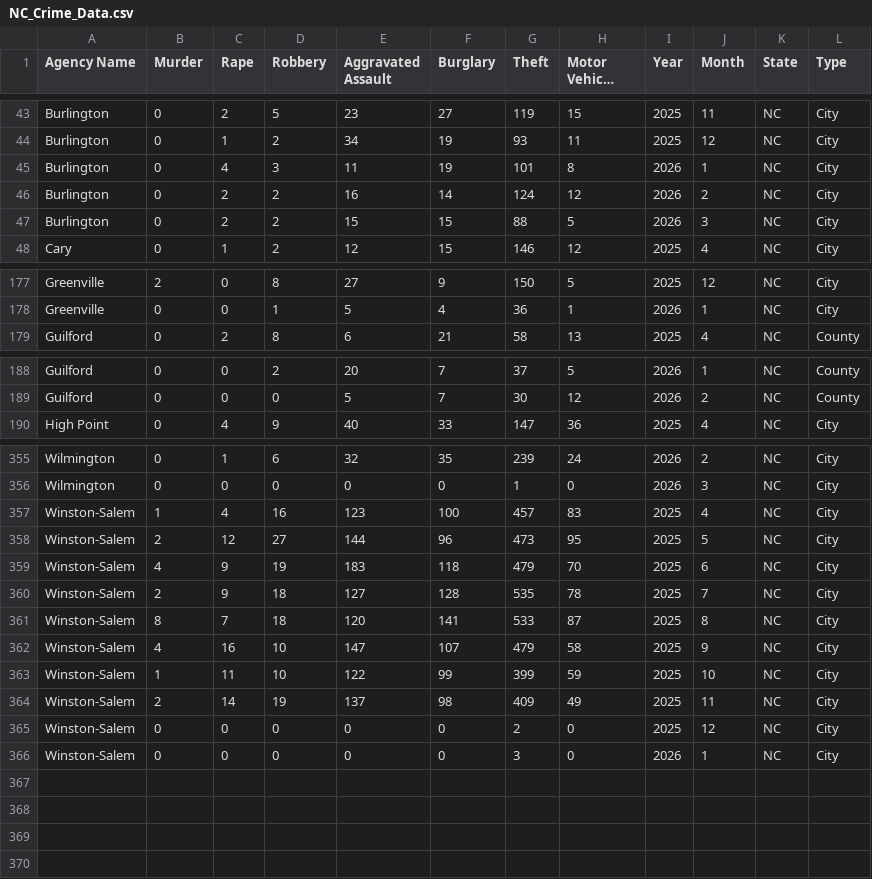
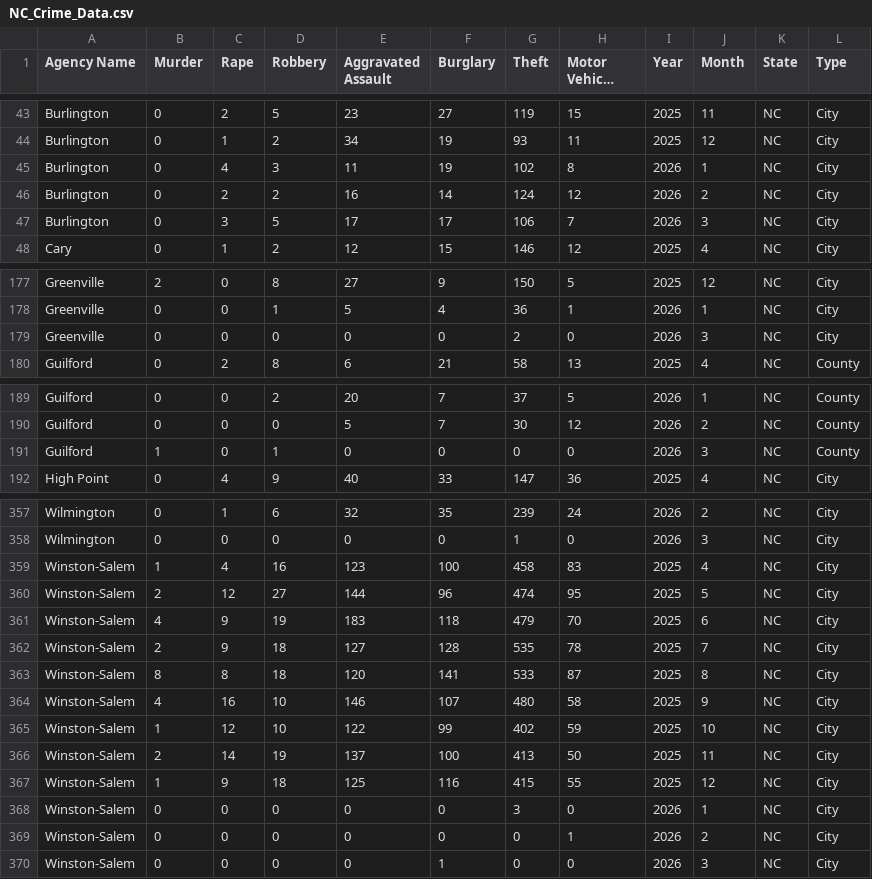
Before and after one commit to AH-Datalytics/nc-crime-output, a CSV file: NC_Crime_Data.csv, drawn as a sheet; only a part is shown, gaps mark what is left out; long unchanged cells end in …; the diff covers the shown part only.

```diff
--- a/NC_Crime_Data.csv
+++ b/NC_Crime_Data.csv
@@ -44,5 +44,5 @@ Burlington,0,2,5,23,27,119,15,2025,11,NC,City
 Burlington,0,1,2,34,19,93,11,2025,12,NC,City
-Burlington,0,4,3,11,19,101,8,2026,1,NC,City
+Burlington,0,4,3,11,19,102,8,2026,1,NC,City
 Burlington,0,2,2,16,14,124,12,2026,2,NC,City
-Burlington,0,2,2,15,15,88,5,2026,3,NC,City
+Burlington,0,3,5,17,17,106,7,2026,3,NC,City
 Cary,0,1,2,12,15,146,12,2025,4,NC,City
@@ -178,2 +178,3 @@ Greenville,2,0,8,27,9,150,5,2025,12,NC,City
 Greenville,0,0,1,5,4,36,1,2026,1,NC,City
+Greenville,0,0,0,0,0,2,0,2026,3,NC,City
 Guilford,0,2,8,6,21,58,13,2025,4,NC,County
@@ -189,2 +190,3 @@ Guilford,0,0,2,20,7,37,5,2026,1,NC,County
 Guilford,0,0,0,5,7,30,12,2026,2,NC,County
+Guilford,1,0,1,0,0,0,0,2026,3,NC,County
 High Point,0,4,9,40,33,147,36,2025,4,NC,City
@@ -356,11 +358,13 @@ Wilmington,0,1,6,32,35,239,24,2026,2,NC,City
 Wilmington,0,0,0,0,0,1,0,2026,3,NC,City
-Winston-Salem,1,4,16,123,100,457,83,2025,4,NC,City
-Winston-Salem,2,12,27,144,96,473,95,2025,5,NC,City
+Winston-Salem,1,4,16,123,100,458,83,2025,4,NC,City
+Winston-Salem,2,12,27,144,96,474,95,2025,5,NC,City
 Winston-Salem,4,9,19,183,118,479,70,2025,6,NC,City
 Winston-Salem,2,9,18,127,128,535,78,2025,7,NC,City
-Winston-Salem,8,7,18,120,141,533,87,2025,8,NC,City
-Winston-Salem,4,16,10,147,107,479,58,2025,9,NC,City
-Winston-Salem,1,11,10,122,99,399,59,2025,10,NC,City
-Winston-Salem,2,14,19,137,98,409,49,2025,11,NC,City
-Winston-Salem,0,0,0,0,0,2,0,2025,12,NC,City
+Winston-Salem,8,8,18,120,141,533,87,2025,8,NC,City
+Winston-Salem,4,16,10,146,107,480,58,2025,9,NC,City
+Winston-Salem,1,12,10,122,99,402,59,2025,10,NC,City
+Winston-Salem,2,14,19,137,100,413,50,2025,11,NC,City
+Winston-Salem,1,9,18,125,116,415,55,2025,12,NC,City
 Winston-Salem,0,0,0,0,0,3,0,2026,1,NC,City
+Winston-Salem,0,0,0,0,0,0,1,2026,2,NC,City
+Winston-Salem,0,0,0,0,1,0,0,2026,3,NC,City
```
Also changed, not shown: 24 edited cells elsewhere in this file.
